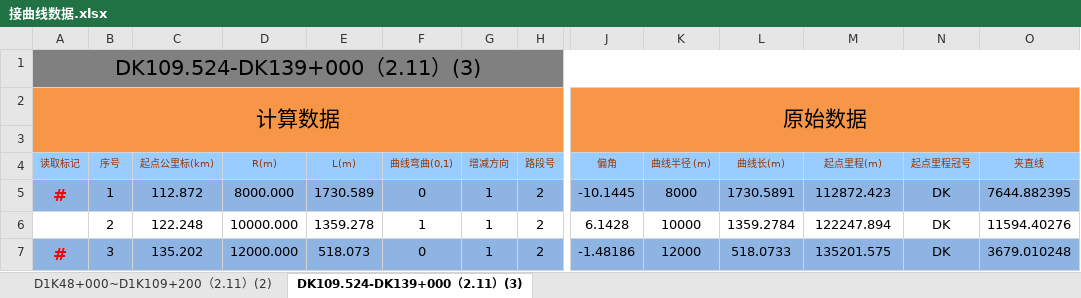
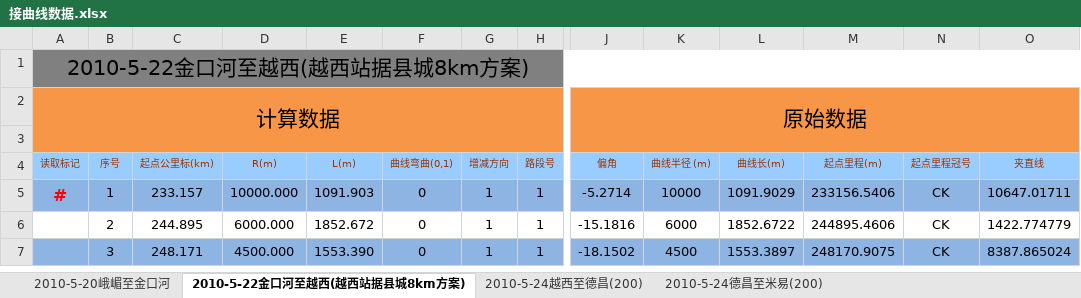
Before and after one commit to MrRnj/LineDataOperator, an Excel workbook: Inter_face/Inter_face/bin/Debug/excelmodels/接曲线数据.xlsx, sheet 2010-5-22金口河至越西(越西站据县城8km方案), drawn as a sheet; only a part is shown, gaps mark what is left out; values as stored, in another font and other column widths than the file's, no borders; the diff covers the shown part only; the diff names each change by its address in the sheet, - before the commit and + after, or states it on an @@ line.

```diff
--- a/Inter_face/Inter_face/bin/Debug/excelmodels/接曲线数据.xlsx (sheet 2010-5-22金口河至越西(越西站据县城8km方案))
+++ b/Inter_face/Inter_face/bin/Debug/excelmodels/接曲线数据.xlsx (sheet 2010-5-22金口河至越西(越西站据县城8km方案))
-sheet tab: D1K48+000~D1K109+200（2.11）(2)
+sheet tab: 2010-5-20峨嵋至金口河
-sheet tab: DK109.524-DK139+000（2.11）(3)
+sheet tab: 2010-5-22金口河至越西(越西站据县城8km方案)
+sheet tab: 2010-5-24越西至德昌(200)
+sheet tab: 2010-5-24德昌至米易(200)
-A1 (读取标记): DK109.524-DK139+000（2.11）(3)
+A1 (读取标记): 2010-5-22金口河至越西(越西站据县城8km方案)
-C5 (起点公里标(km)): 112.872
+C5 (起点公里标(km)): 233.157
-D5 (R(m)): 8000.000
+D5 (R(m)): 10000.000
-E5 (L(m)): 1730.589
+E5 (L(m)): 1091.903
-H5:H7 (路段号): 2
+H5:H7 (路段号): 1
-J5 (偏角): -10.1445
+J5 (偏角): -5.2714
-K5 (曲线半径 (m)): 8000
+K5 (曲线半径 (m)): 10000
-L5 (曲线长(m)): 1730.5891
+L5 (曲线长(m)): 1091.9029
-M5 (起点里程(m)): 112872.423
+M5 (起点里程(m)): 233156.5406
-N5:N7 (起点里程冠号): DK
+N5:N7 (起点里程冠号): CK
-O5 (夹直线): 7644.882395
+O5 (夹直线): 10647.01711
-C6 (起点公里标(km)): 122.248
+C6 (起点公里标(km)): 244.895
-D6 (R(m)): 10000.000
+D6 (R(m)): 6000.000
-E6 (L(m)): 1359.278
+E6 (L(m)): 1852.672
-F6 (曲线弯曲(0,1)): 1
+F6 (曲线弯曲(0,1)): 0
-J6 (偏角): 6.1428
+J6 (偏角): -15.1816
-K6 (曲线半径 (m)): 10000
+K6 (曲线半径 (m)): 6000
-L6 (曲线长(m)): 1359.2784
+L6 (曲线长(m)): 1852.6722
-M6 (起点里程(m)): 122247.894
+M6 (起点里程(m)): 244895.4606
-O6 (夹直线): 11594.40276
+O6 (夹直线): 1422.774779
-A7 (读取标记): #
+A7 (读取标记): (empty)
-C7 (起点公里标(km)): 135.202
+C7 (起点公里标(km)): 248.171
-D7 (R(m)): 12000.000
+D7 (R(m)): 4500.000
-E7 (L(m)): 518.073
+E7 (L(m)): 1553.390
-J7 (偏角): -1.48186
+J7 (偏角): -18.1502
-K7 (曲线半径 (m)): 12000
+K7 (曲线半径 (m)): 4500
-L7 (曲线长(m)): 518.0733
+L7 (曲线长(m)): 1553.3897
-M7 (起点里程(m)): 135201.575
+M7 (起点里程(m)): 248170.9075
-O7 (夹直线): 3679.010248
+O7 (夹直线): 8387.865024
```
Also changed, not shown: 169 edited cells elsewhere in this sheet, sheet 2010-5-20峨嵋至金口河, formulas that keep their value, Inter_face/Inter_face/bin/Debug/excelmodels/信号机数据_single.xlsx, Inter_face/Inter_face/bin/Debug/excelmodels/接坡面数据.xlsx, 42 other files.
